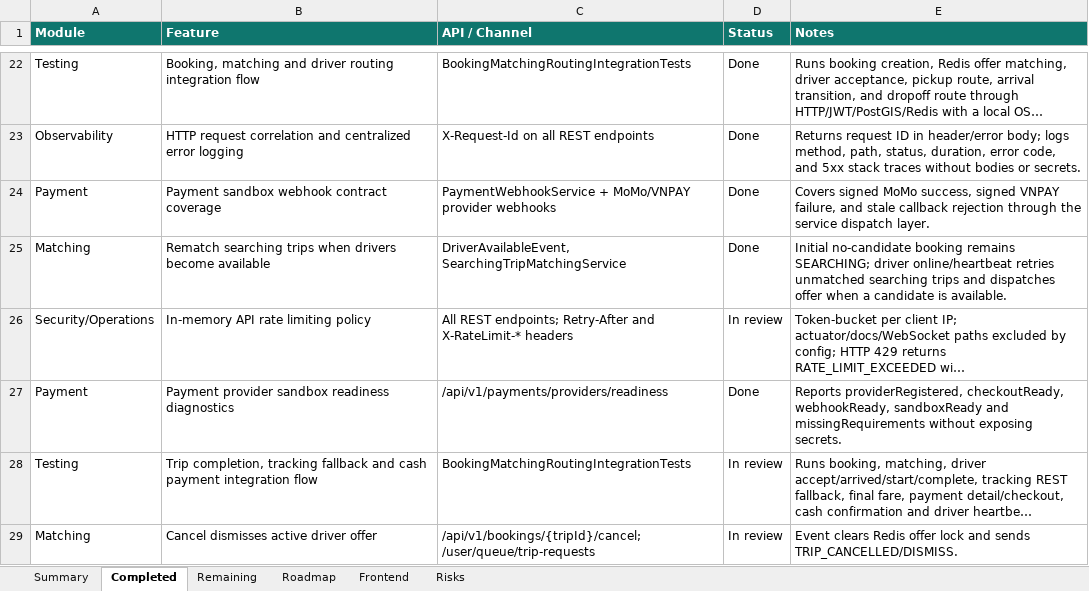
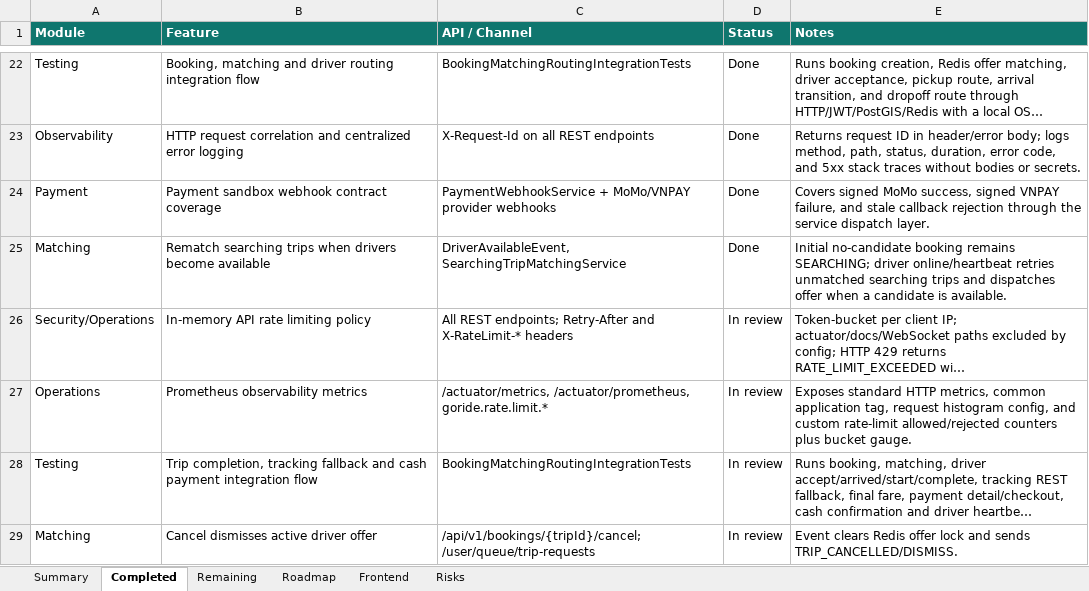
Before and after one commit to Luctran12/goride, an Excel workbook: docs/pland.xlsx, sheet Completed, drawn as a sheet; only a part is shown, gaps mark what is left out; long unchanged cells end in …; values as stored, in another font and other column widths than the file's, no borders; table styles not drawn; removed rows and columns are numbered as before the commit, all else as after; the diff names each change by its address in the sheet, - before the commit and + after, or states it on an @@ line.

Commit message:
feat: add prometheus observability metrics

```diff
--- a/docs/pland.xlsx (sheet Completed)
+++ b/docs/pland.xlsx (sheet Completed)
-row 27: Payment | Payment provider sandbox readiness diagnostics | /api/v1/payments/providers/readiness | Done | Reports providerRegistered, checkoutReady, webhookReady, sandboxReady and missingRequirements without exposing secrets.
+row 27: Operations | Prometheus observability metrics | /actuator/metrics, /actuator/prometheus, goride.rate.limit.* | In review | Exposes standard HTTP metrics, common application tag, request histogram config, and custom rate-limit allowed/rejected counters plus bucket gauge.
```
Also changed, not shown: sheet Summary, sheet Frontend, sheet Risks, sheet Remaining, sheet Roadmap, 10 other files.
